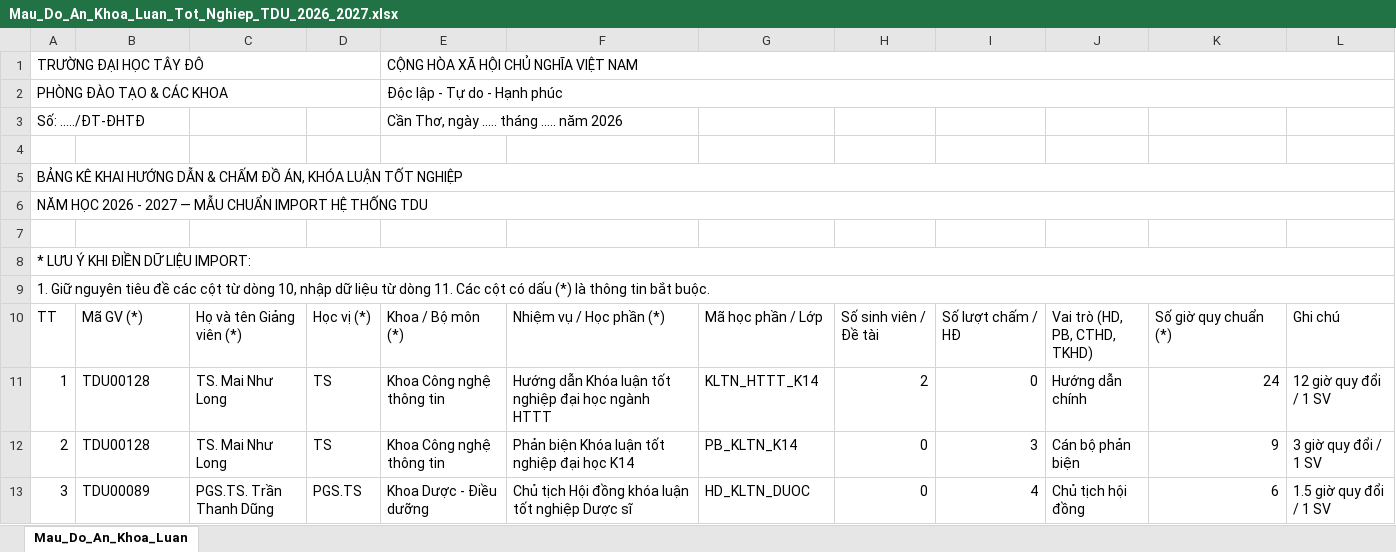
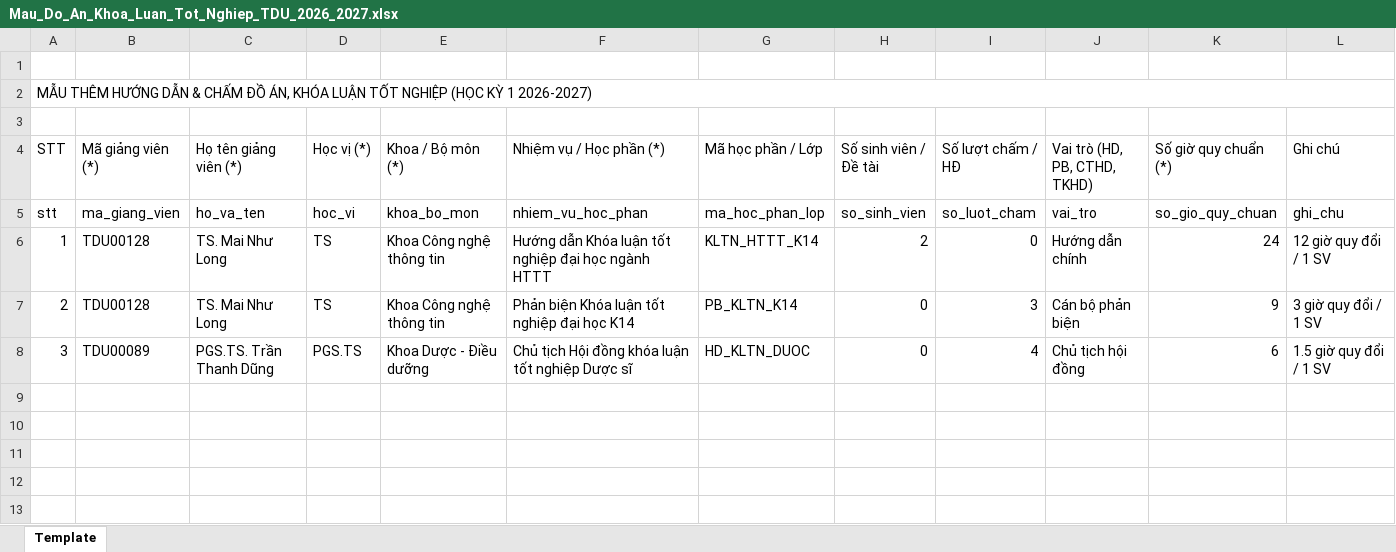
Before and after one commit to mainhutlong/thantoan, an Excel workbook: public/templates/Mau_Do_An_Khoa_Luan_Tot_Nghiep_TDU_2026_2027.xlsx, sheet Template, drawn as a sheet; values as stored, in another font and other column widths than the file's, no cell formats; removed rows and columns are numbered as before the commit, all else as after; the diff names each change by its address in the sheet, - before the commit and + after, or states it on an @@ line.

```diff
--- a/public/templates/Mau_Do_An_Khoa_Luan_Tot_Nghiep_TDU_2026_2027.xlsx (sheet Template)
+++ b/public/templates/Mau_Do_An_Khoa_Luan_Tot_Nghiep_TDU_2026_2027.xlsx (sheet Template)
-sheet tab: Mau_Do_An_Khoa_Luan
+sheet tab: Template
-row 1: TRƯỜNG ĐẠI HỌC TÂY ĐÔ |  |  |  | CỘNG HÒA XÃ HỘI CHỦ NGHĨA VIỆT NAM
-row 2: PHÒNG ĐÀO TẠO & CÁC KHOA |  |  |  | Độc lập - Tự do - Hạnh phúc
-row 3: Số: ...../ĐT-ĐHTĐ |  |  |  | Cần Thơ, ngày ..... tháng ..... năm 2026
-A2 (STT): BẢNG KÊ KHAI HƯỚNG DẪN & CHẤM ĐỒ ÁN, KHÓA LUẬN TỐT NGHIỆP
+A2 (STT): MẪU THÊM HƯỚNG DẪN & CHẤM ĐỒ ÁN, KHÓA LUẬN TỐT NGHIỆP (HỌC KỲ 1 2026-2027)
-row 6: NĂM HỌC 2026 - 2027 — MẪU CHUẨN IMPORT HỆ THỐNG TDU
-row 8: * LƯU Ý KHI ĐIỀN DỮ LIỆU IMPORT:
-row 9: 1. Giữ nguyên tiêu đề các cột từ dòng 10, nhập dữ liệu từ dòng 11. Các cột có dấu (*) là thông tin bắt buộc.
-A4: TT
+A4: STT
-B4: Mã GV (*)
+B4: Mã giảng viên (*)
-C4: Họ và tên Giảng viên (*)
+C4: Họ tên giảng viên (*)
+row 5: stt | ma_giang_vien | ho_va_ten | hoc_vi | khoa_bo_mon | nhiem_vu_hoc_phan | ma_hoc_phan_lop | so_sinh_vien | so_luot_cham | vai_tro | so_gio_quy_chuan | ghi_chu
```
Also changed, not shown: cell formats, public/templates/Mau_Co_Van_Hoc_Tap_TDU_2026_2027.xlsx, public/templates/Mau_Khao_Thi_Coi_Cham_Thi_TDU_2026_2027.xlsx, 23 other files.
